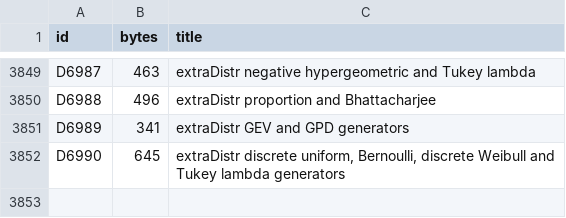
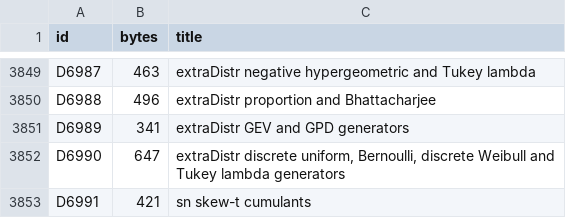
Before and after one commit to nebosa-company/neper, a TSV file: docs/digest/decisions.tsv, drawn as a sheet; only a part is shown, gaps mark what is left out.

```diff
--- a/docs/digest/decisions.tsv
+++ b/docs/digest/decisions.tsv
@@ -3851,2 +3851,3 @@ D6988	496	extraDistr proportion and Bhattacharjee
 D6989	341	extraDistr GEV and GPD generators
-D6990	645	extraDistr discrete uniform, Bernoulli, discrete Weibull and Tukey lambda generators
+D6990	647	extraDistr discrete uniform, Bernoulli, discrete Weibull and Tukey lambda generators
+D6991	421	sn skew-t cumulants
```
Also changed, not shown: docs/digest/queue.tsv, 7 other files.
